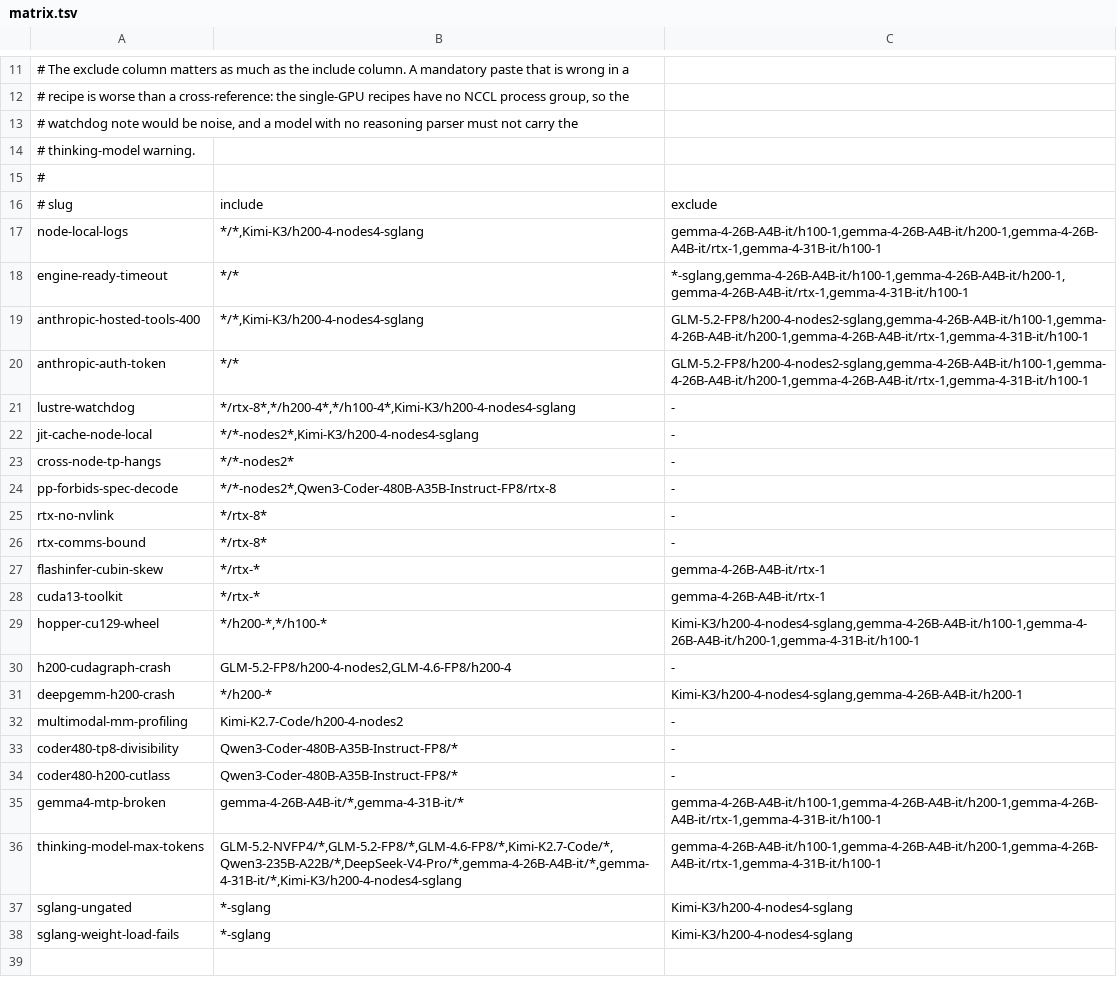
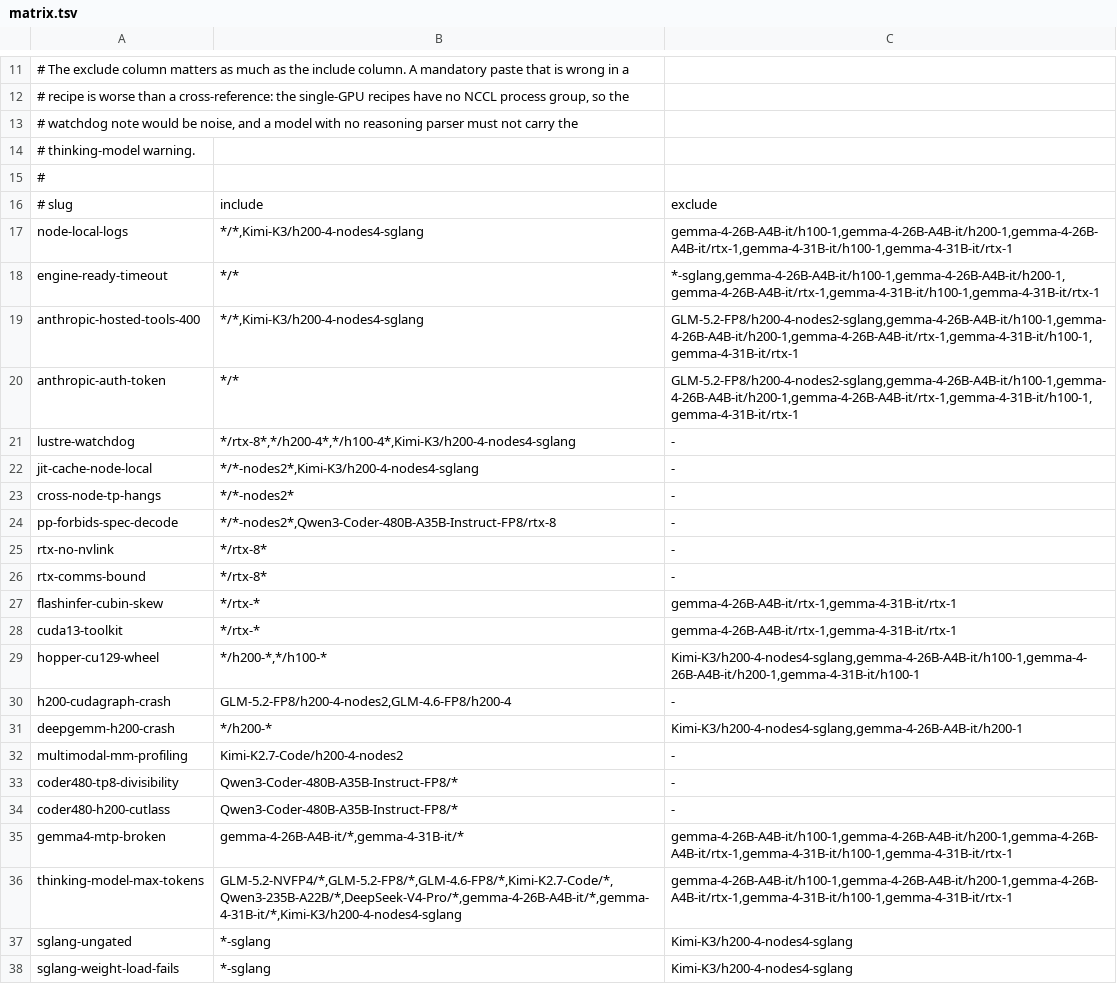
Before and after one commit to KempnerInstitute/hpc-agentic-recipes, a TSV file: common/issues/matrix.tsv, drawn as a sheet; only a part is shown, gaps mark what is left out.

```diff
--- a/common/issues/matrix.tsv
+++ b/common/issues/matrix.tsv
@@ -16,6 +16,6 @@
 # slug	include	exclude
-node-local-logs	*/*,Kimi-K3/h200-4-nodes4-sglang	gemma-4-26B-A4B-it/h100-1,gemma-4-26B-A4B-it/h200-1,gemma-4-26B-A4B-it/rtx-1,gemma-4-31B-it/h100-1
-engine-ready-timeout	*/*	*-sglang,gemma-4-26B-A4B-it/h100-1,gemma-4-26B-A4B-it/h200-1,gemma-4-26B-A4B-it/rtx-1,gemma-4-31B-it/h100-1
-anthropic-hosted-tools-400	*/*,Kimi-K3/h200-4-nodes4-sglang	GLM-5.2-FP8/h200-4-nodes2-sglang,gemma-4-26B-A4B-it/h100-1,gemma-4-26B-A4B-it/h200-1,gemma-4-26B-A4B-it/rtx-1,gemma-4-31B-it/h100-1
-anthropic-auth-token	*/*	GLM-5.2-FP8/h200-4-nodes2-sglang,gemma-4-26B-A4B-it/h100-1,gemma-4-26B-A4B-it/h200-1,gemma-4-26B-A4B-it/rtx-1,gemma-4-31B-it/h100-1
+node-local-logs	*/*,Kimi-K3/h200-4-nodes4-sglang	gemma-4-26B-A4B-it/h100-1,gemma-4-26B-A4B-it/h200-1,gemma-4-26B-A4B-it/rtx-1,gemma-4-31B-it/h100-1,gemma-4-31B-it/rtx-1
+engine-ready-timeout	*/*	*-sglang,gemma-4-26B-A4B-it/h100-1,gemma-4-26B-A4B-it/h200-1,gemma-4-26B-A4B-it/rtx-1,gemma-4-31B-it/h100-1,gemma-4-31B-it/rtx-1
+anthropic-hosted-tools-400	*/*,Kimi-K3/h200-4-nodes4-sglang	GLM-5.2-FP8/h200-4-nodes2-sglang,gemma-4-26B-A4B-it/h100-1,gemma-4-26B-A4B-it/h200-1,gemma-4-26B-A4B-it/rtx-1,gemma-4-31B-it/h100-1,gemma-4-31B-it/rtx-1
+anthropic-auth-token	*/*	GLM-5.2-FP8/h200-4-nodes2-sglang,gemma-4-26B-A4B-it/h100-1,gemma-4-26B-A4B-it/h200-1,gemma-4-26B-A4B-it/rtx-1,gemma-4-31B-it/h100-1,gemma-4-31B-it/rtx-1
 lustre-watchdog	*/rtx-8*,*/h200-4*,*/h100-4*,Kimi-K3/h200-4-nodes4-sglang	-
@@ -26,4 +26,4 @@ rtx-no-nvlink	*/rtx-8*	-
 rtx-comms-bound	*/rtx-8*	-
-flashinfer-cubin-skew	*/rtx-*	gemma-4-26B-A4B-it/rtx-1
-cuda13-toolkit	*/rtx-*	gemma-4-26B-A4B-it/rtx-1
+flashinfer-cubin-skew	*/rtx-*	gemma-4-26B-A4B-it/rtx-1,gemma-4-31B-it/rtx-1
+cuda13-toolkit	*/rtx-*	gemma-4-26B-A4B-it/rtx-1,gemma-4-31B-it/rtx-1
 hopper-cu129-wheel	*/h200-*,*/h100-*	Kimi-K3/h200-4-nodes4-sglang,gemma-4-26B-A4B-it/h100-1,gemma-4-26B-A4B-it/h200-1,gemma-4-31B-it/h100-1
@@ -34,4 +34,4 @@ coder480-tp8-divisibility	Qwen3-Coder-480B-A35B-Instruct-FP8/*	-
 coder480-h200-cutlass	Qwen3-Coder-480B-A35B-Instruct-FP8/*	-
-gemma4-mtp-broken	gemma-4-26B-A4B-it/*,gemma-4-31B-it/*	gemma-4-26B-A4B-it/h100-1,gemma-4-26B-A4B-it/h200-1,gemma-4-26B-A4B-it/rtx-1,gemma-4-31B-it/h100-1
-thinking-model-max-tokens	GLM-5.2-NVFP4/*,GLM-5.2-FP8/*,GLM-4.6-FP8/*,Kimi-K2.7-Code/*,Qwen3-235B-A22B/*,DeepSeek-V4-Pro/*,gemma-4-26B-A4B-it/*,gemma-4-31B-it/*,Kimi-K3/h200-4-nodes4-sglang	gemma-4-26B-A4B-it/h100-1,gemma-4-26B-A4B-it/h200-1,gemma-4-26B-A4B-it/rtx-1,gemma-4-31B-it/h100-1
+gemma4-mtp-broken	gemma-4-26B-A4B-it/*,gemma-4-31B-it/*	gemma-4-26B-A4B-it/h100-1,gemma-4-26B-A4B-it/h200-1,gemma-4-26B-A4B-it/rtx-1,gemma-4-31B-it/h100-1,gemma-4-31B-it/rtx-1
+thinking-model-max-tokens	GLM-5.2-NVFP4/*,GLM-5.2-FP8/*,GLM-4.6-FP8/*,Kimi-K2.7-Code/*,Qwen3-235B-A22B/*,DeepSeek-V4-Pro/*,gemma-4-26B-A4B-it/*,gemma-4-31B-it/*,Kimi-K3/h200-4-nodes4-sglang	gemma-4-26B-A4B-it/h100-1,gemma-4-26B-A4B-it/h200-1,gemma-4-26B-A4B-it/rtx-1,gemma-4-31B-it/h100-1,gemma-4-31B-it/rtx-1
 sglang-ungated	*-sglang	Kimi-K3/h200-4-nodes4-sglang
```
Also changed, not shown: 1 other file.
